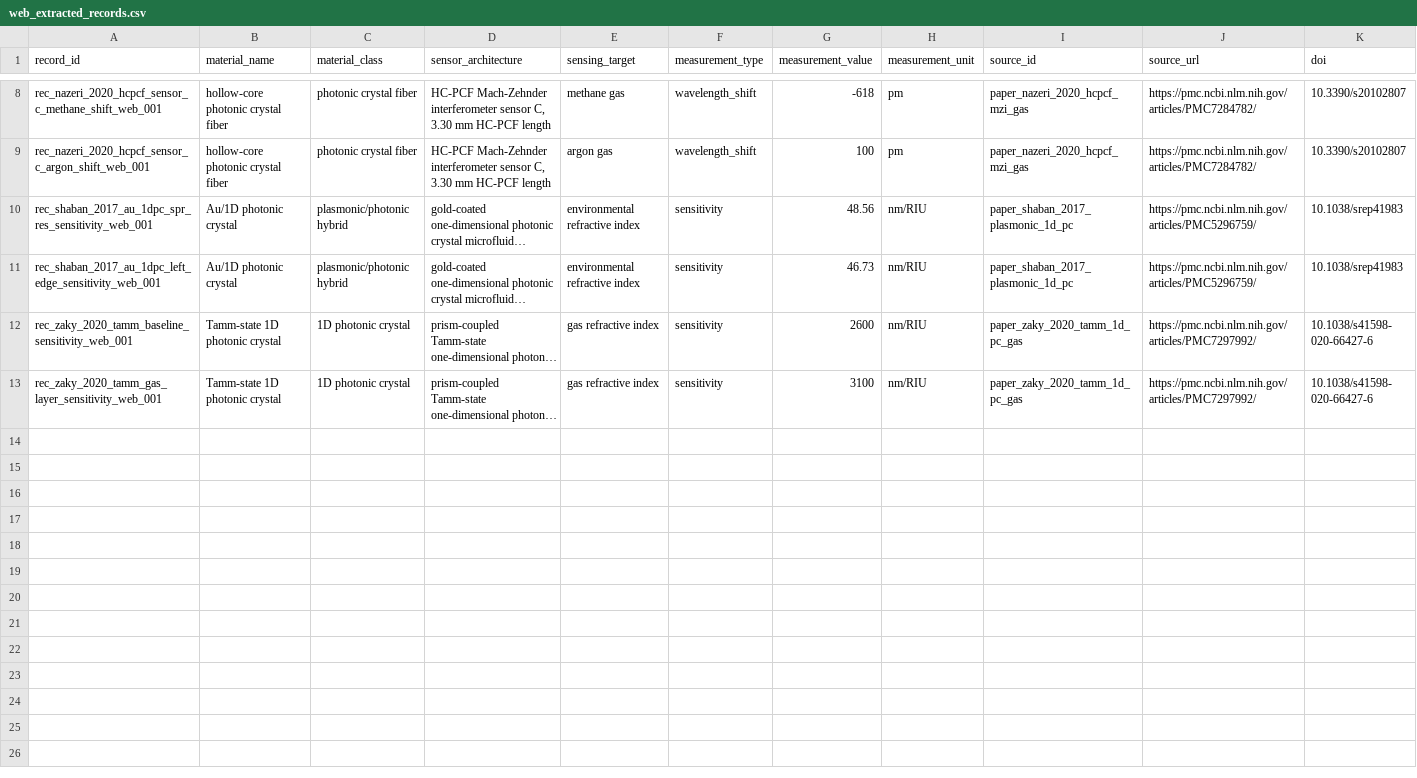
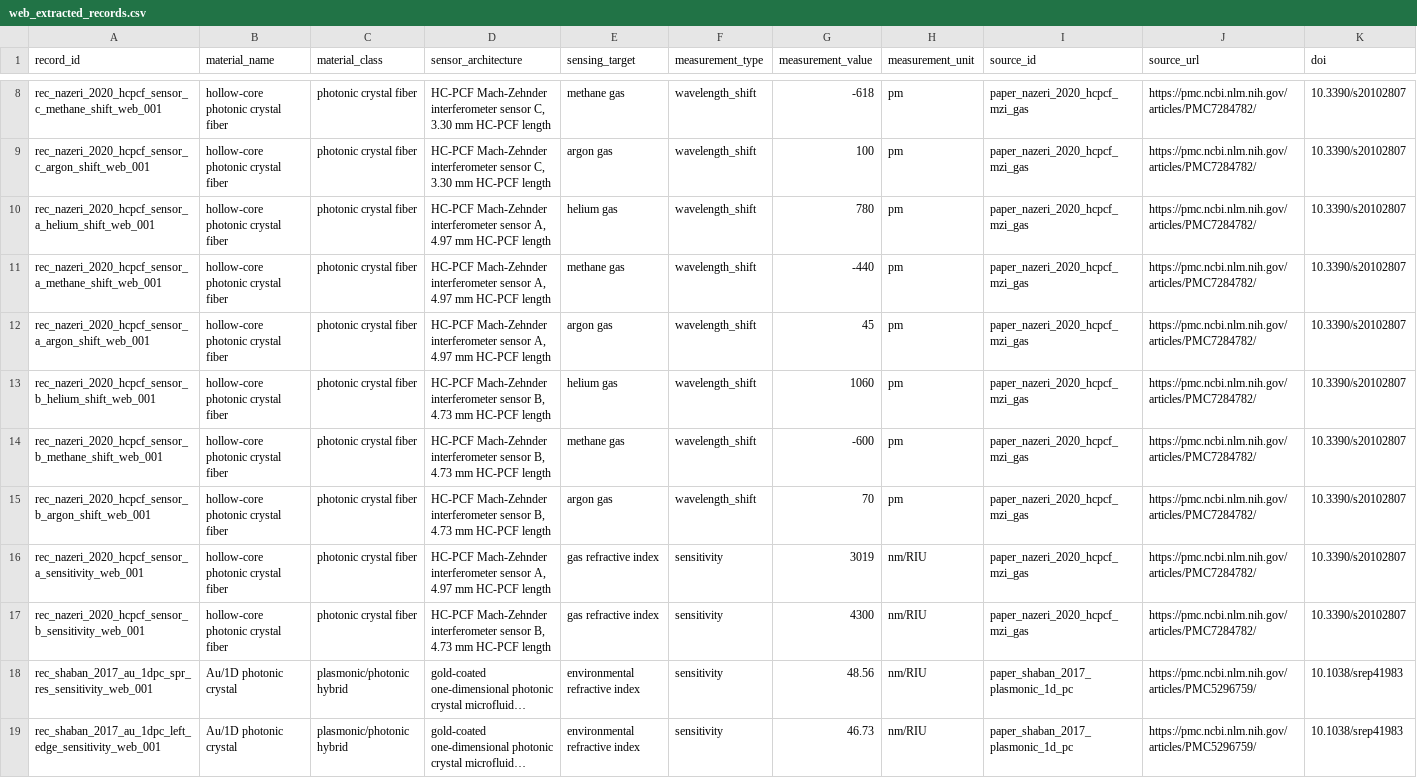
Before and after one commit to chem-data-extraction/-Photonic-materials, a CSV file: data/extracted/web_extracted_records.csv, drawn as a sheet; only a part is shown, gaps mark what is left out; the shorter side is filled out with more unchanged rows; long unchanged cells end in …; rows hold the shown columns only; the diff names each change by its address in the sheet, - before the commit and + after, or states it on an @@ line.

```diff
--- a/data/extracted/web_extracted_records.csv
+++ b/data/extracted/web_extracted_records.csv
+row 10: rec_nazeri_2020_hcpcf_sensor_a_helium_shift_web_001 | hollow-core photonic crystal fiber | photonic crystal fiber | HC-PCF Mach-Zehnder interferometer sensor A, 4.97 mm HC-PCF length | helium gas | wavelength_shift | 780 | pm | paper_nazeri_2020_hcpcf_mzi_gas | https://pmc.ncbi.nlm.nih.gov/articles/PMC7284782/ | 10.3390/s20102807
+row 11: rec_nazeri_2020_hcpcf_sensor_a_methane_shift_web_001 | hollow-core photonic crystal fiber | photonic crystal fiber | HC-PCF Mach-Zehnder interferometer sensor A, 4.97 mm HC-PCF length | methane gas | wavelength_shift | -440 | pm | paper_nazeri_2020_hcpcf_mzi_gas | https://pmc.ncbi.nlm.nih.gov/articles/PMC7284782/ | 10.3390/s20102807
+row 12: rec_nazeri_2020_hcpcf_sensor_a_argon_shift_web_001 | hollow-core photonic crystal fiber | photonic crystal fiber | HC-PCF Mach-Zehnder interferometer sensor A, 4.97 mm HC-PCF length | argon gas | wavelength_shift | 45 | pm | paper_nazeri_2020_hcpcf_mzi_gas | https://pmc.ncbi.nlm.nih.gov/articles/PMC7284782/ | 10.3390/s20102807
+row 13: rec_nazeri_2020_hcpcf_sensor_b_helium_shift_web_001 | hollow-core photonic crystal fiber | photonic crystal fiber | HC-PCF Mach-Zehnder interferometer sensor B, 4.73 mm HC-PCF length | helium gas | wavelength_shift | 1060 | pm | paper_nazeri_2020_hcpcf_mzi_gas | https://pmc.ncbi.nlm.nih.gov/articles/PMC7284782/ | 10.3390/s20102807
+row 14: rec_nazeri_2020_hcpcf_sensor_b_methane_shift_web_001 | hollow-core photonic crystal fiber | photonic crystal fiber | HC-PCF Mach-Zehnder interferometer sensor B, 4.73 mm HC-PCF length | methane gas | wavelength_shift | -600 | pm | paper_nazeri_2020_hcpcf_mzi_gas | https://pmc.ncbi.nlm.nih.gov/articles/PMC7284782/ | 10.3390/s20102807
+row 15: rec_nazeri_2020_hcpcf_sensor_b_argon_shift_web_001 | hollow-core photonic crystal fiber | photonic crystal fiber | HC-PCF Mach-Zehnder interferometer sensor B, 4.73 mm HC-PCF length | argon gas | wavelength_shift | 70 | pm | paper_nazeri_2020_hcpcf_mzi_gas | https://pmc.ncbi.nlm.nih.gov/articles/PMC7284782/ | 10.3390/s20102807
+row 16: rec_nazeri_2020_hcpcf_sensor_a_sensitivity_web_001 | hollow-core photonic crystal fiber | photonic crystal fiber | HC-PCF Mach-Zehnder interferometer sensor A, 4.97 mm HC-PCF length | gas refractive index | sensitivity | 3019 | nm/RIU | paper_nazeri_2020_hcpcf_mzi_gas | https://pmc.ncbi.nlm.nih.gov/articles/PMC7284782/ | 10.3390/s20102807
+row 17: rec_nazeri_2020_hcpcf_sensor_b_sensitivity_web_001 | hollow-core photonic crystal fiber | photonic crystal fiber | HC-PCF Mach-Zehnder interferometer sensor B, 4.73 mm HC-PCF length | gas refractive index | sensitivity | 4300 | nm/RIU | paper_nazeri_2020_hcpcf_mzi_gas | https://pmc.ncbi.nlm.nih.gov/articles/PMC7284782/ | 10.3390/s20102807
```
Also changed, not shown: data/interim/merged_records.csv, 34 other files.
